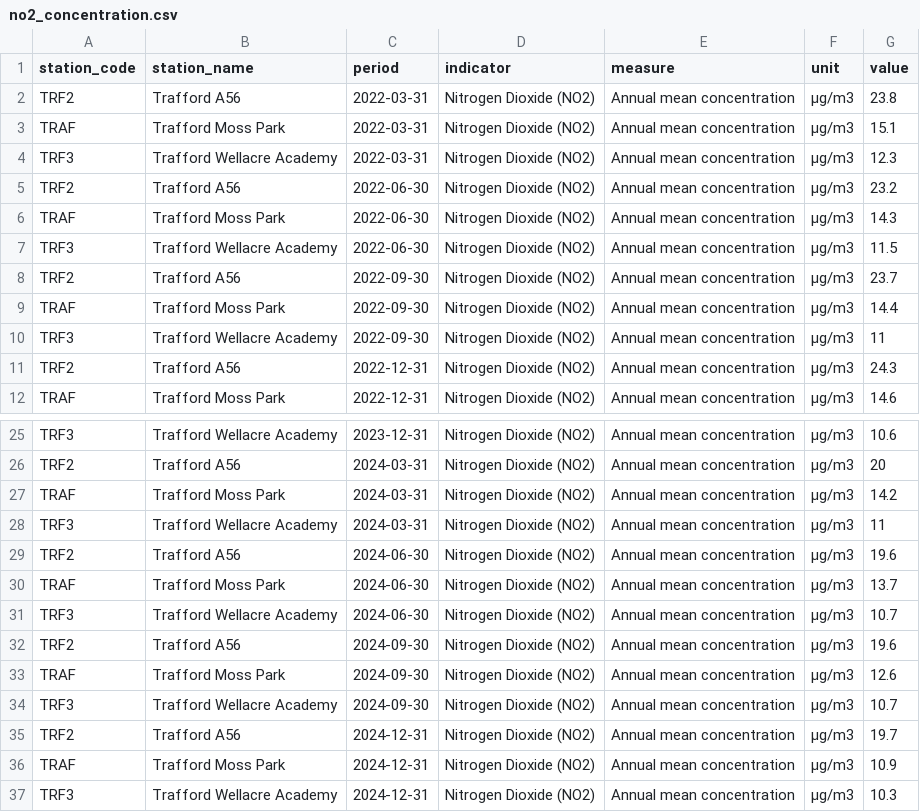
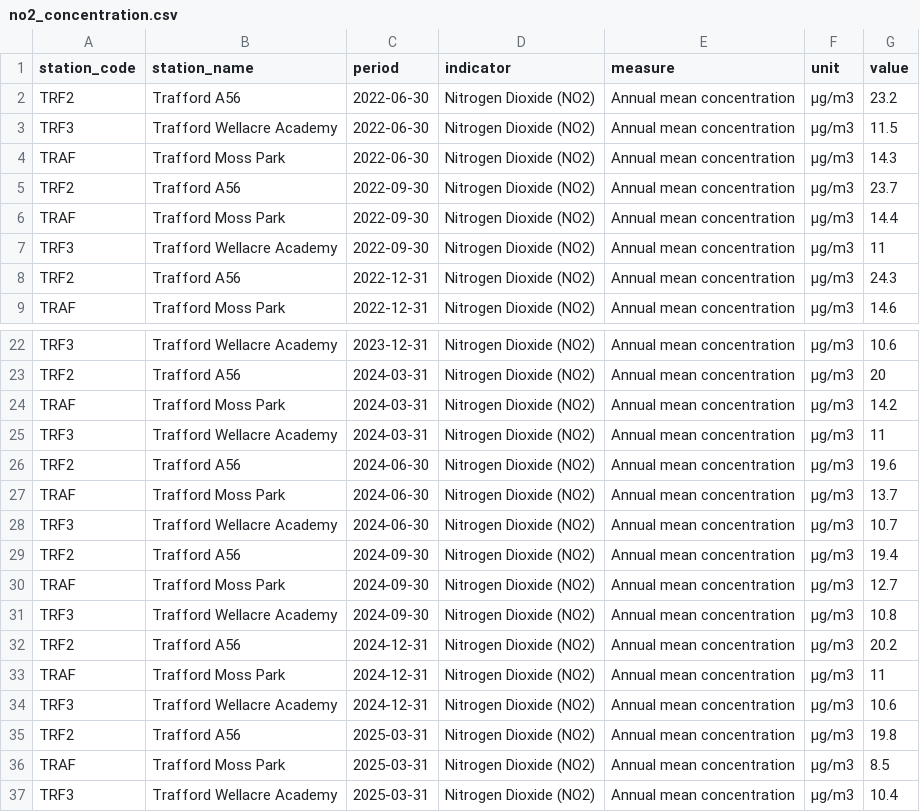
Before and after one commit to traffordDataLab/trafford_themes, a CSV file: data/climate/no2_concentration.csv, drawn as a sheet; only a part is shown, gaps mark what is left out.

Commit message:
Updated NO2 and PM10 datasets to the 12 months ending March 2025.

```diff
--- a/data/climate/no2_concentration.csv
+++ b/data/climate/no2_concentration.csv
@@ -1,8 +1,5 @@
 station_code,station_name,period,indicator,measure,unit,value
-TRF2,Trafford A56,2022-03-31,Nitrogen Dioxide (NO2),Annual mean concentration,µg/m3,23.8
-TRAF,Trafford Moss Park,2022-03-31,Nitrogen Dioxide (NO2),Annual mean concentration,µg/m3,15.1
-TRF3,Trafford Wellacre Academy,2022-03-31,Nitrogen Dioxide (NO2),Annual mean concentration,µg/m3,12.3
 TRF2,Trafford A56,2022-06-30,Nitrogen Dioxide (NO2),Annual mean concentration,µg/m3,23.2
+TRF3,Trafford Wellacre Academy,2022-06-30,Nitrogen Dioxide (NO2),Annual mean concentration,µg/m3,11.5
 TRAF,Trafford Moss Park,2022-06-30,Nitrogen Dioxide (NO2),Annual mean concentration,µg/m3,14.3
-TRF3,Trafford Wellacre Academy,2022-06-30,Nitrogen Dioxide (NO2),Annual mean concentration,µg/m3,11.5
 TRF2,Trafford A56,2022-09-30,Nitrogen Dioxide (NO2),Annual mean concentration,µg/m3,23.7
@@ -31,7 +28,10 @@ TRAF,Trafford Moss Park,2024-06-30,Nitrogen Dioxide (NO2),Annual mean concentrat
 TRF3,Trafford Wellacre Academy,2024-06-30,Nitrogen Dioxide (NO2),Annual mean concentration,µg/m3,10.7
-TRF2,Trafford A56,2024-09-30,Nitrogen Dioxide (NO2),Annual mean concentration,µg/m3,19.6
-TRAF,Trafford Moss Park,2024-09-30,Nitrogen Dioxide (NO2),Annual mean concentration,µg/m3,12.6
-TRF3,Trafford Wellacre Academy,2024-09-30,Nitrogen Dioxide (NO2),Annual mean concentration,µg/m3,10.7
-TRF2,Trafford A56,2024-12-31,Nitrogen Dioxide (NO2),Annual mean concentration,µg/m3,19.7
-TRAF,Trafford Moss Park,2024-12-31,Nitrogen Dioxide (NO2),Annual mean concentration,µg/m3,10.9
-TRF3,Trafford Wellacre Academy,2024-12-31,Nitrogen Dioxide (NO2),Annual mean concentration,µg/m3,10.3
+TRF2,Trafford A56,2024-09-30,Nitrogen Dioxide (NO2),Annual mean concentration,µg/m3,19.4
+TRAF,Trafford Moss Park,2024-09-30,Nitrogen Dioxide (NO2),Annual mean concentration,µg/m3,12.7
+TRF3,Trafford Wellacre Academy,2024-09-30,Nitrogen Dioxide (NO2),Annual mean concentration,µg/m3,10.8
+TRF2,Trafford A56,2024-12-31,Nitrogen Dioxide (NO2),Annual mean concentration,µg/m3,20.2
+TRAF,Trafford Moss Park,2024-12-31,Nitrogen Dioxide (NO2),Annual mean concentration,µg/m3,11
+TRF3,Trafford Wellacre Academy,2024-12-31,Nitrogen Dioxide (NO2),Annual mean concentration,µg/m3,10.6
+TRF2,Trafford A56,2025-03-31,Nitrogen Dioxide (NO2),Annual mean concentration,µg/m3,19.8
+TRAF,Trafford Moss Park,2025-03-31,Nitrogen Dioxide (NO2),Annual mean concentration,µg/m3,8.5
+TRF3,Trafford Wellacre Academy,2025-03-31,Nitrogen Dioxide (NO2),Annual mean concentration,µg/m3,10.4
```
Also changed, not shown: data/climate/pm10_concentration.csv, 2 other files.
